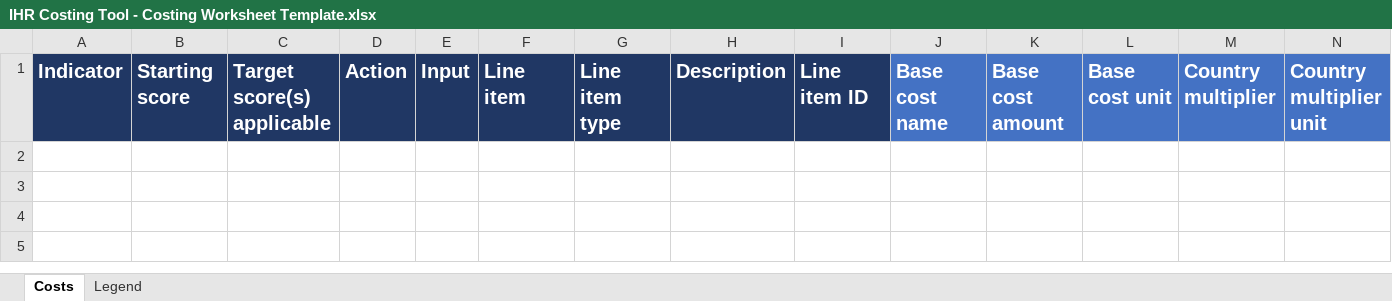
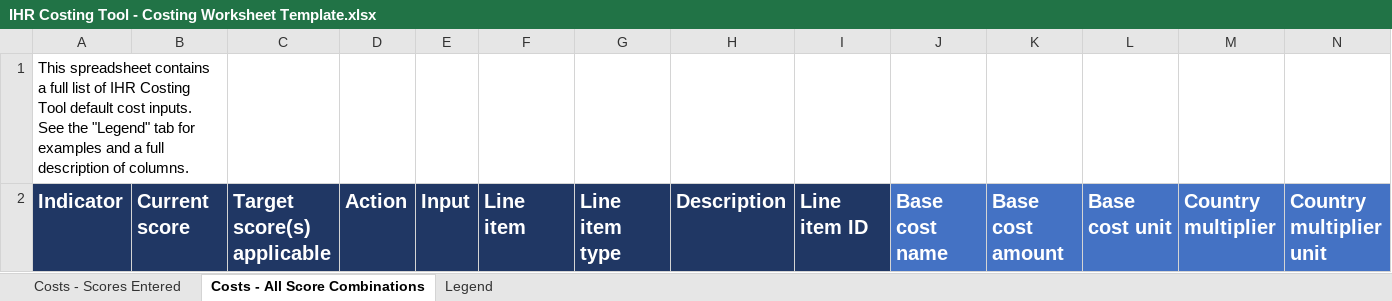
Before and after one commit to talus-analytics-bus/ihr-costing-tool-2, an Excel workbook: export/IHR Costing Tool - Costing Worksheet Template.xlsx, sheet Costs - All Score Combinations, drawn as a sheet; only a part is shown; values as stored, in another font and other column widths than the file's, no borders; addresses are those after the commit; rows hold the shown columns only; ↵ is a line break in a cell; the diff names each change by its address in the sheet, - before the commit and + after, or states it on an @@ line.

```diff
--- a/export/IHR Costing Tool - Costing Worksheet Template.xlsx (sheet Costs - All Score Combinations)
+++ b/export/IHR Costing Tool - Costing Worksheet Template.xlsx (sheet Costs - All Score Combinations)
-sheet tab: Costs
+sheet tab: Costs - All Score Combinations
+sheet tab: Costs - Scores Entered
+row 1: This spreadsheet contains a full list of IHR Costing Tool default cost inputs. ↵ See the "Legend" tab for examples and a full description of columns.
-B2: Starting score
+B2: Current score
```
Also changed, not shown: sheet Legend, export/IHR Costing Tool - Detailed Report Template.xlsx, 15 other files.
